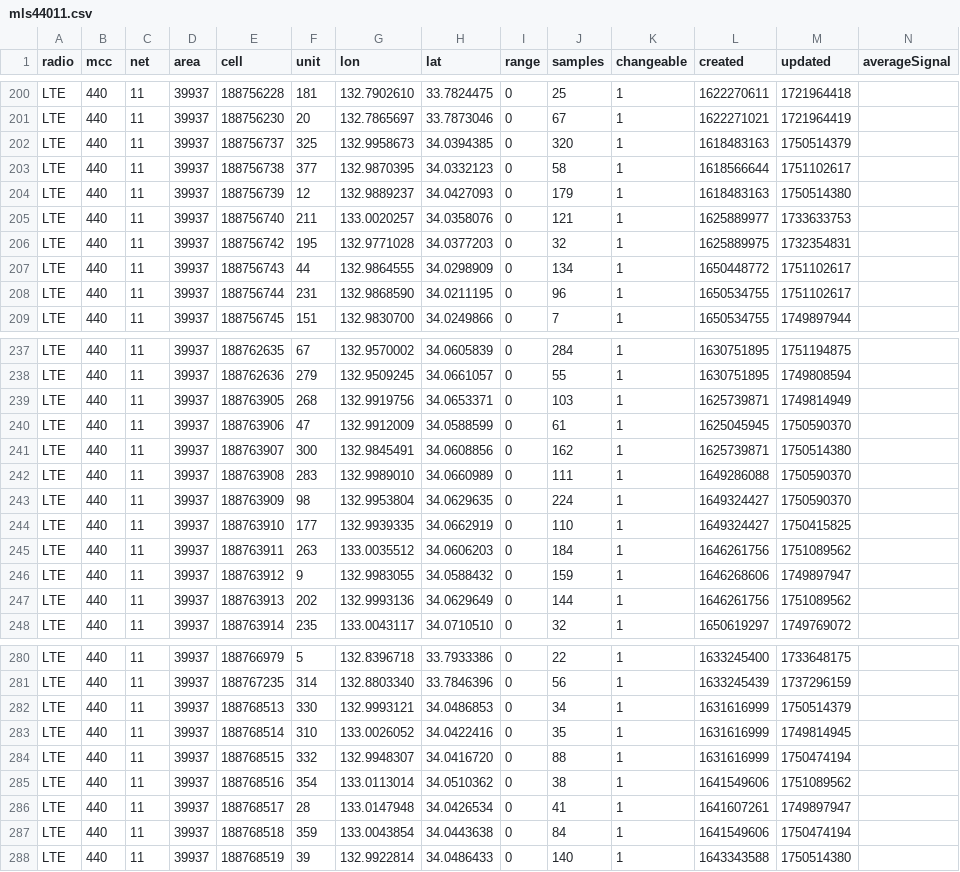
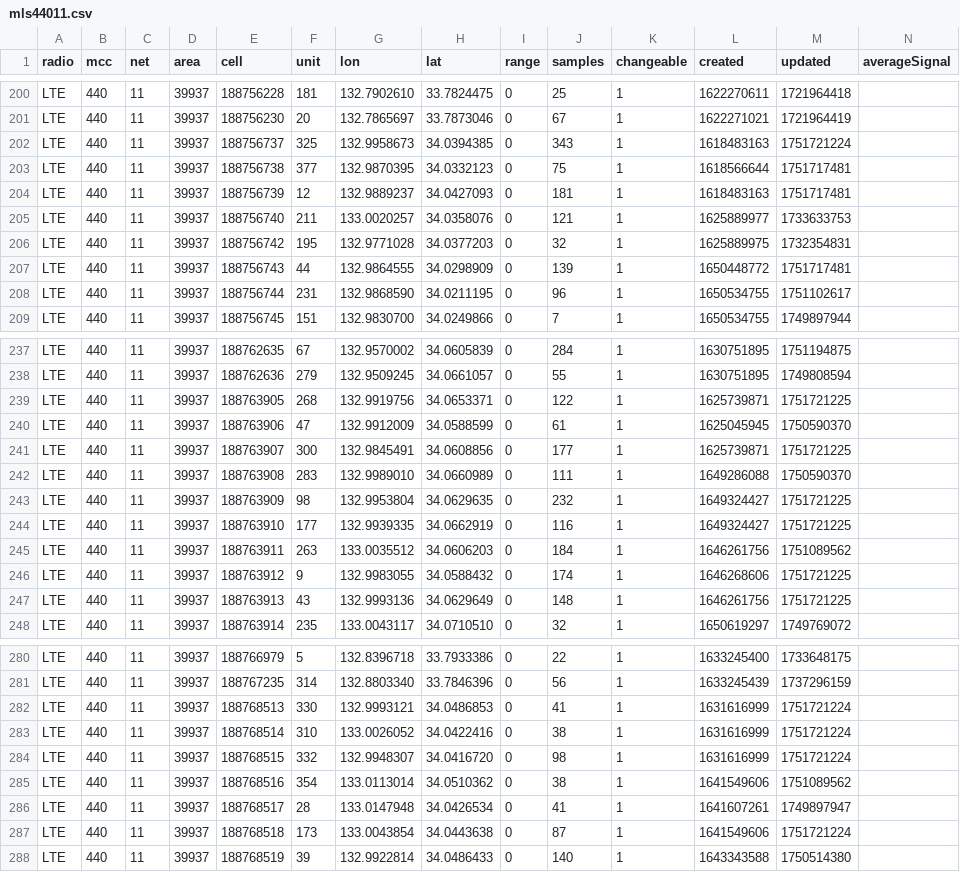
Before and after one commit to raku10ehime/kmz, a CSV file: mls44011.csv, drawn as a sheet; only a part is shown, gaps mark what is left out; the diff covers the shown part only.

```diff
--- a/mls44011.csv
+++ b/mls44011.csv
@@ -201,8 +201,8 @@ LTE,440,11,39937,188756228,181,132.7902610,33.7824475,0,25,1,1622270611,17219644
 LTE,440,11,39937,188756230,20,132.7865697,33.7873046,0,67,1,1622271021,1721964419,
-LTE,440,11,39937,188756737,325,132.9958673,34.0394385,0,320,1,1618483163,1750514379,
-LTE,440,11,39937,188756738,377,132.9870395,34.0332123,0,58,1,1618566644,1751102617,
-LTE,440,11,39937,188756739,12,132.9889237,34.0427093,0,179,1,1618483163,1750514380,
+LTE,440,11,39937,188756737,325,132.9958673,34.0394385,0,343,1,1618483163,1751721224,
+LTE,440,11,39937,188756738,377,132.9870395,34.0332123,0,75,1,1618566644,1751717481,
+LTE,440,11,39937,188756739,12,132.9889237,34.0427093,0,181,1,1618483163,1751717481,
 LTE,440,11,39937,188756740,211,133.0020257,34.0358076,0,121,1,1625889977,1733633753,
 LTE,440,11,39937,188756742,195,132.9771028,34.0377203,0,32,1,1625889975,1732354831,
-LTE,440,11,39937,188756743,44,132.9864555,34.0298909,0,134,1,1650448772,1751102617,
+LTE,440,11,39937,188756743,44,132.9864555,34.0298909,0,139,1,1650448772,1751717481,
 LTE,440,11,39937,188756744,231,132.9868590,34.0211195,0,96,1,1650534755,1751102617,
@@ -238,11 +238,11 @@ LTE,440,11,39937,188762635,67,132.9570002,34.0605839,0,284,1,1630751895,17511948
 LTE,440,11,39937,188762636,279,132.9509245,34.0661057,0,55,1,1630751895,1749808594,
-LTE,440,11,39937,188763905,268,132.9919756,34.0653371,0,103,1,1625739871,1749814949,
+LTE,440,11,39937,188763905,268,132.9919756,34.0653371,0,122,1,1625739871,1751721225,
 LTE,440,11,39937,188763906,47,132.9912009,34.0588599,0,61,1,1625045945,1750590370,
-LTE,440,11,39937,188763907,300,132.9845491,34.0608856,0,162,1,1625739871,1750514380,
+LTE,440,11,39937,188763907,300,132.9845491,34.0608856,0,177,1,1625739871,1751721225,
 LTE,440,11,39937,188763908,283,132.9989010,34.0660989,0,111,1,1649286088,1750590370,
-LTE,440,11,39937,188763909,98,132.9953804,34.0629635,0,224,1,1649324427,1750590370,
-LTE,440,11,39937,188763910,177,132.9939335,34.0662919,0,110,1,1649324427,1750415825,
+LTE,440,11,39937,188763909,98,132.9953804,34.0629635,0,232,1,1649324427,1751721225,
+LTE,440,11,39937,188763910,177,132.9939335,34.0662919,0,116,1,1649324427,1751721225,
 LTE,440,11,39937,188763911,263,133.0035512,34.0606203,0,184,1,1646261756,1751089562,
-LTE,440,11,39937,188763912,9,132.9983055,34.0588432,0,159,1,1646268606,1749897947,
-LTE,440,11,39937,188763913,202,132.9993136,34.0629649,0,144,1,1646261756,1751089562,
+LTE,440,11,39937,188763912,9,132.9983055,34.0588432,0,174,1,1646268606,1751721225,
+LTE,440,11,39937,188763913,43,132.9993136,34.0629649,0,148,1,1646261756,1751721225,
 LTE,440,11,39937,188763914,235,133.0043117,34.0710510,0,32,1,1650619297,1749769072,
@@ -281,8 +281,8 @@ LTE,440,11,39937,188766979,5,132.8396718,33.7933386,0,22,1,1633245400,1733648175
 LTE,440,11,39937,188767235,314,132.8803340,33.7846396,0,56,1,1633245439,1737296159,
-LTE,440,11,39937,188768513,330,132.9993121,34.0486853,0,34,1,1631616999,1750514379,
-LTE,440,11,39937,188768514,310,133.0026052,34.0422416,0,35,1,1631616999,1749814945,
-LTE,440,11,39937,188768515,332,132.9948307,34.0416720,0,88,1,1631616999,1750474194,
+LTE,440,11,39937,188768513,330,132.9993121,34.0486853,0,41,1,1631616999,1751721224,
+LTE,440,11,39937,188768514,310,133.0026052,34.0422416,0,38,1,1631616999,1751721224,
+LTE,440,11,39937,188768515,332,132.9948307,34.0416720,0,98,1,1631616999,1751721224,
 LTE,440,11,39937,188768516,354,133.0113014,34.0510362,0,38,1,1641549606,1751089562,
 LTE,440,11,39937,188768517,28,133.0147948,34.0426534,0,41,1,1641607261,1749897947,
-LTE,440,11,39937,188768518,359,133.0043854,34.0443638,0,84,1,1641549606,1750474194,
+LTE,440,11,39937,188768518,173,133.0043854,34.0443638,0,87,1,1641549606,1751721224,
 LTE,440,11,39937,188768519,39,132.9922814,34.0486433,0,140,1,1643343588,1750514380,
```
Also changed, not shown: 32 edited cells elsewhere in this file, 2 other files.
